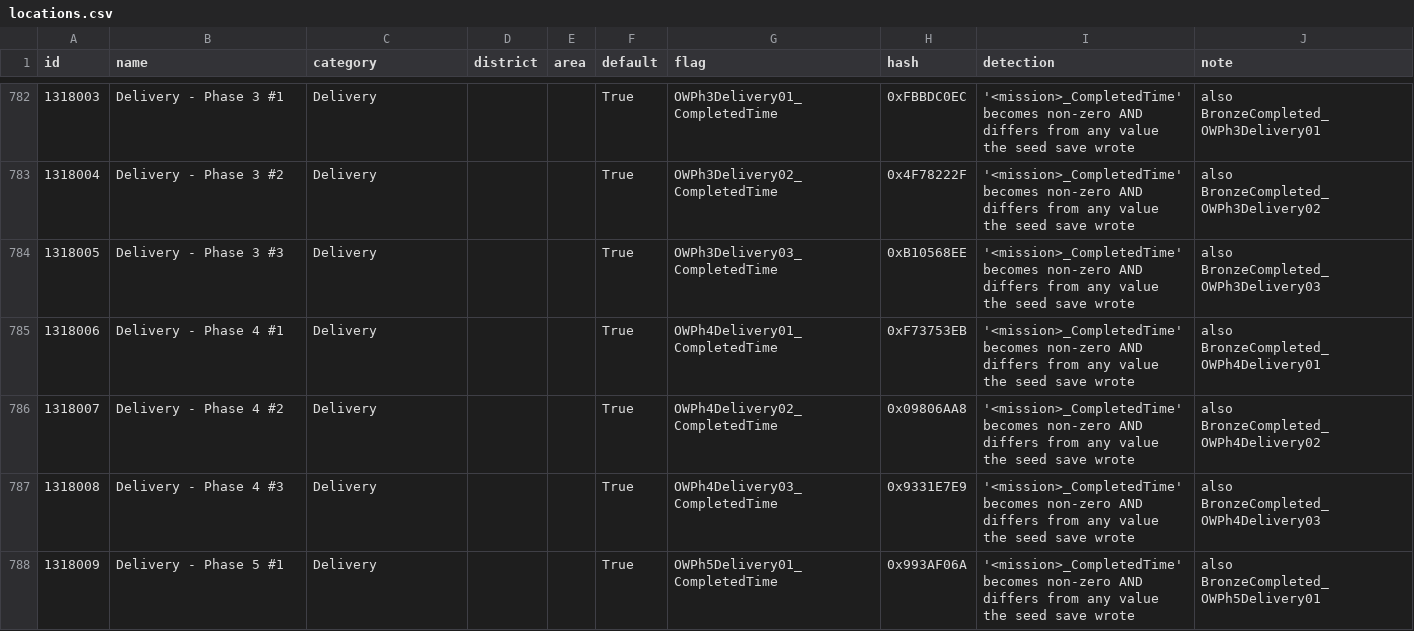
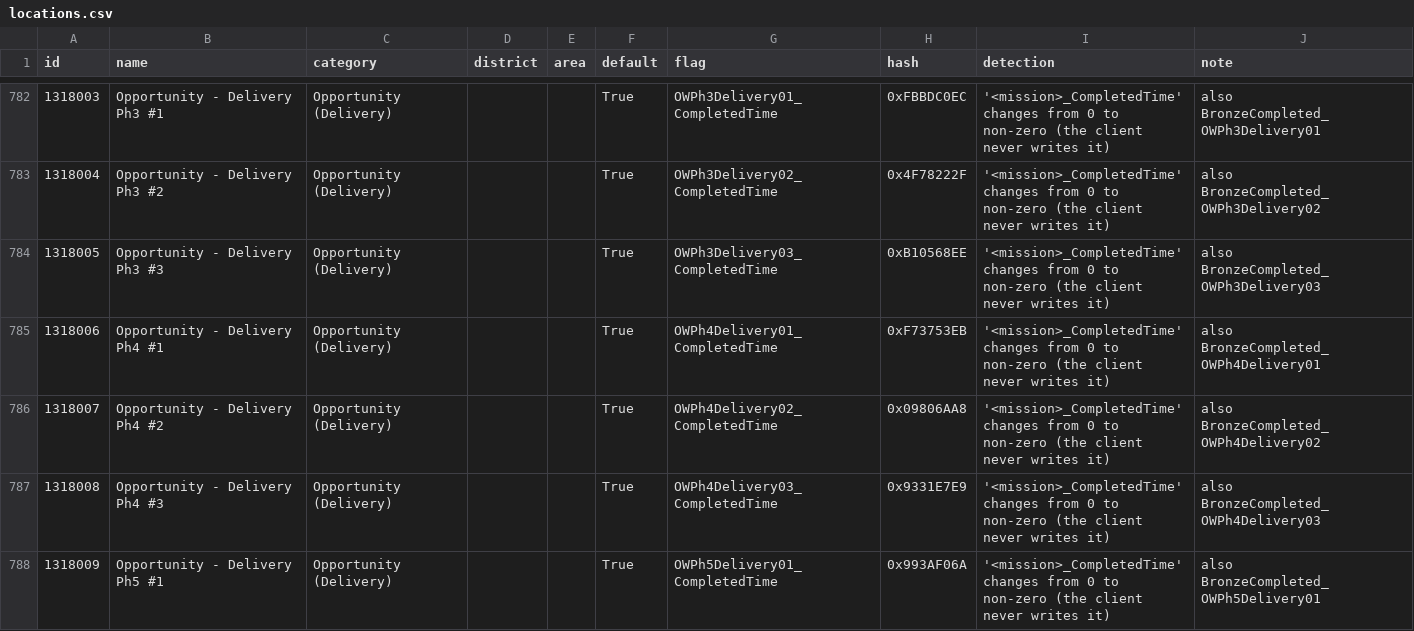
Before and after one commit to vincenator218/MEC---AP-findings, a CSV file: checks/locations.csv, drawn as a sheet; only a part is shown, gaps mark what is left out; the diff covers the shown part only.

```diff
--- a/checks/locations.csv
+++ b/checks/locations.csv
@@ -782,7 +782,7 @@ id,name,category,district,area,default,flag,hash,detection,note
-1318003,Delivery - Phase 3 #1,Delivery,,,True,OWPh3Delivery01_CompletedTime,0xFBBDC0EC,'<mission>_CompletedTime' becomes non-zero AND differs from any value the seed save wrote,also BronzeCompleted_OWPh3Delivery01
-1318004,Delivery - Phase 3 #2,Delivery,,,True,OWPh3Delivery02_CompletedTime,0x4F78222F,'<mission>_CompletedTime' becomes non-zero AND differs from any value the seed save wrote,also BronzeCompleted_OWPh3Delivery02
-1318005,Delivery - Phase 3 #3,Delivery,,,True,OWPh3Delivery03_CompletedTime,0xB10568EE,'<mission>_CompletedTime' becomes non-zero AND differs from any value the seed save wrote,also BronzeCompleted_OWPh3Delivery03
-1318006,Delivery - Phase 4 #1,Delivery,,,True,OWPh4Delivery01_CompletedTime,0xF73753EB,'<mission>_CompletedTime' becomes non-zero AND differs from any value the seed save wrote,also BronzeCompleted_OWPh4Delivery01
-1318007,Delivery - Phase 4 #2,Delivery,,,True,OWPh4Delivery02_CompletedTime,0x09806AA8,'<mission>_CompletedTime' becomes non-zero AND differs from any value the seed save wrote,also BronzeCompleted_OWPh4Delivery02
-1318008,Delivery - Phase 4 #3,Delivery,,,True,OWPh4Delivery03_CompletedTime,0x9331E7E9,'<mission>_CompletedTime' becomes non-zero AND differs from any value the seed save wrote,also BronzeCompleted_OWPh4Delivery03
-1318009,Delivery - Phase 5 #1,Delivery,,,True,OWPh5Delivery01_CompletedTime,0x993AF06A,'<mission>_CompletedTime' becomes non-zero AND differs from any value the seed save wrote,also BronzeCompleted_OWPh5Delivery01
+1318003,Opportunity - Delivery Ph3 #1,Opportunity (Delivery),,,True,OWPh3Delivery01_CompletedTime,0xFBBDC0EC,'<mission>_CompletedTime' changes from 0 to non-zero (the client never writes it),also BronzeCompleted_OWPh3Delivery01
+1318004,Opportunity - Delivery Ph3 #2,Opportunity (Delivery),,,True,OWPh3Delivery02_CompletedTime,0x4F78222F,'<mission>_CompletedTime' changes from 0 to non-zero (the client never writes it),also BronzeCompleted_OWPh3Delivery02
+1318005,Opportunity - Delivery Ph3 #3,Opportunity (Delivery),,,True,OWPh3Delivery03_CompletedTime,0xB10568EE,'<mission>_CompletedTime' changes from 0 to non-zero (the client never writes it),also BronzeCompleted_OWPh3Delivery03
+1318006,Opportunity - Delivery Ph4 #1,Opportunity (Delivery),,,True,OWPh4Delivery01_CompletedTime,0xF73753EB,'<mission>_CompletedTime' changes from 0 to non-zero (the client never writes it),also BronzeCompleted_OWPh4Delivery01
+1318007,Opportunity - Delivery Ph4 #2,Opportunity (Delivery),,,True,OWPh4Delivery02_CompletedTime,0x09806AA8,'<mission>_CompletedTime' changes from 0 to non-zero (the client never writes it),also BronzeCompleted_OWPh4Delivery02
+1318008,Opportunity - Delivery Ph4 #3,Opportunity (Delivery),,,True,OWPh4Delivery03_CompletedTime,0x9331E7E9,'<mission>_CompletedTime' changes from 0 to non-zero (the client never writes it),also BronzeCompleted_OWPh4Delivery03
+1318009,Opportunity - Delivery Ph5 #1,Opportunity (Delivery),,,True,OWPh5Delivery01_CompletedTime,0x993AF06A,'<mission>_CompletedTime' changes from 0 to non-zero (the client never writes it),also BronzeCompleted_OWPh5Delivery01
```
Also changed, not shown: 112 edited cells elsewhere in this file, 3 other files.
